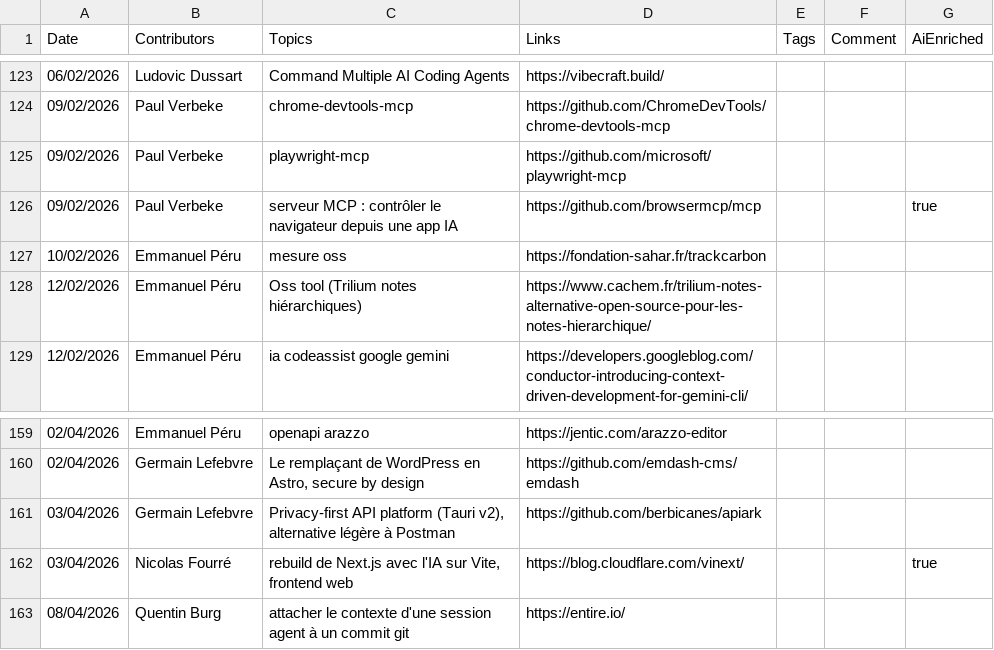
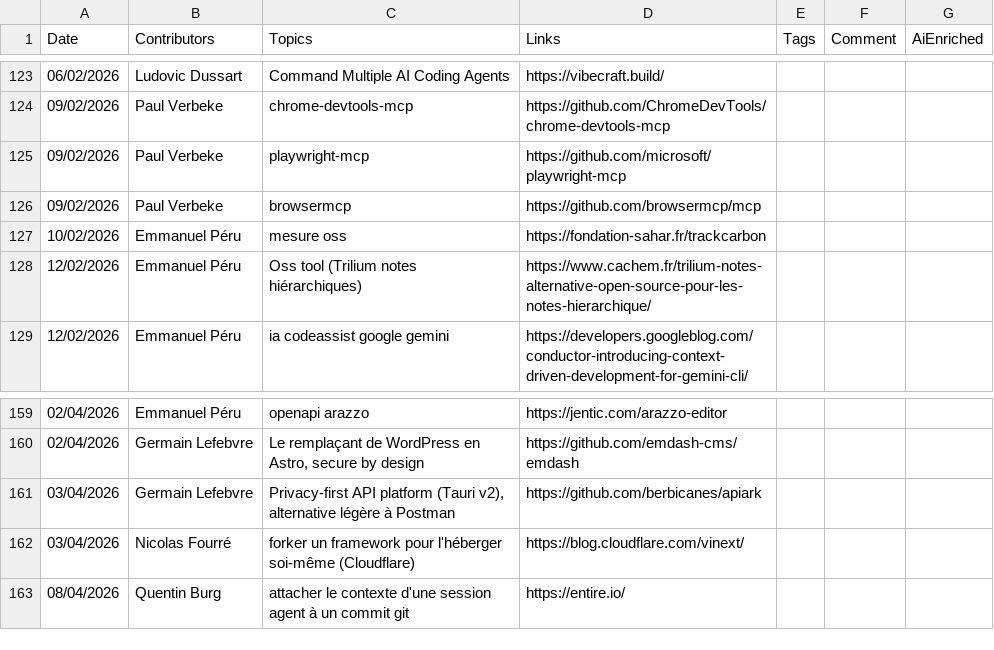
Before and after one commit to zatsit-oss/zats-tech-watcher, a TSV file: data/tech-watch-v1.tsv, drawn as a sheet; only a part is shown, gaps mark what is left out; the diff covers the shown part only.

```diff
--- a/data/tech-watch-v1.tsv
+++ b/data/tech-watch-v1.tsv
@@ -125,3 +125,3 @@ Date	Contributors	Topics	Links	Tags	Comment	AiEnriched
 09/02/2026	Paul Verbeke	playwright-mcp	https://github.com/microsoft/playwright-mcp			
-09/02/2026	Paul Verbeke	serveur MCP : contrôler le navigateur depuis une app IA	https://github.com/browsermcp/mcp			true
+09/02/2026	Paul Verbeke	browsermcp	https://github.com/browsermcp/mcp			
 10/02/2026	Emmanuel Péru	mesure oss	https://fondation-sahar.fr/trackcarbon			
@@ -161,3 +161,3 @@ Date	Contributors	Topics	Links	Tags	Comment	AiEnriched
 03/04/2026	Germain Lefebvre	Privacy-first API platform (Tauri v2), alternative légère à Postman	https://github.com/berbicanes/apiark			
-03/04/2026	Nicolas Fourré	rebuild de Next.js avec l'IA sur Vite, frontend web	https://blog.cloudflare.com/vinext/			true
+03/04/2026	Nicolas Fourré	forker un framework pour l'héberger soi-même (Cloudflare)	https://blog.cloudflare.com/vinext/			
 08/04/2026	Quentin Burg	attacher le contexte d'une session agent à un commit git	https://entire.io/			
```
Also changed, not shown: 3 added rows and 32 edited cells elsewhere in this file.
